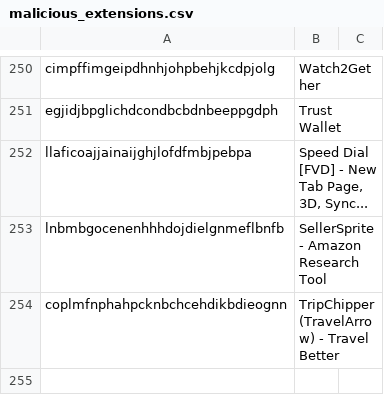
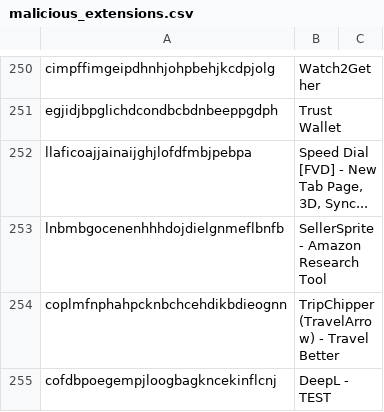
Before and after one commit to alex-milla/Hunting_for_Malicious_Chrome_Extensions, a CSV file: malicious_extensions.csv, drawn as a sheet; only a part is shown, gaps mark what is left out.

Commit message:
Add new entry for DeepL - TEST in malicious_extensions.csv

```diff
--- a/malicious_extensions.csv
+++ b/malicious_extensions.csv
@@ -254 +254,2 @@ lnbmbgocenenhhhdojdielgnmeflbnfb,SellerSprite - Amazon Research Tool,
 coplmfnphahpcknbchcehdikbdieognn,TripChipper (TravelArrow) - Travel Better,
+cofdbpoegempjloogbagkncekinflcnj,DeepL - TEST
```
